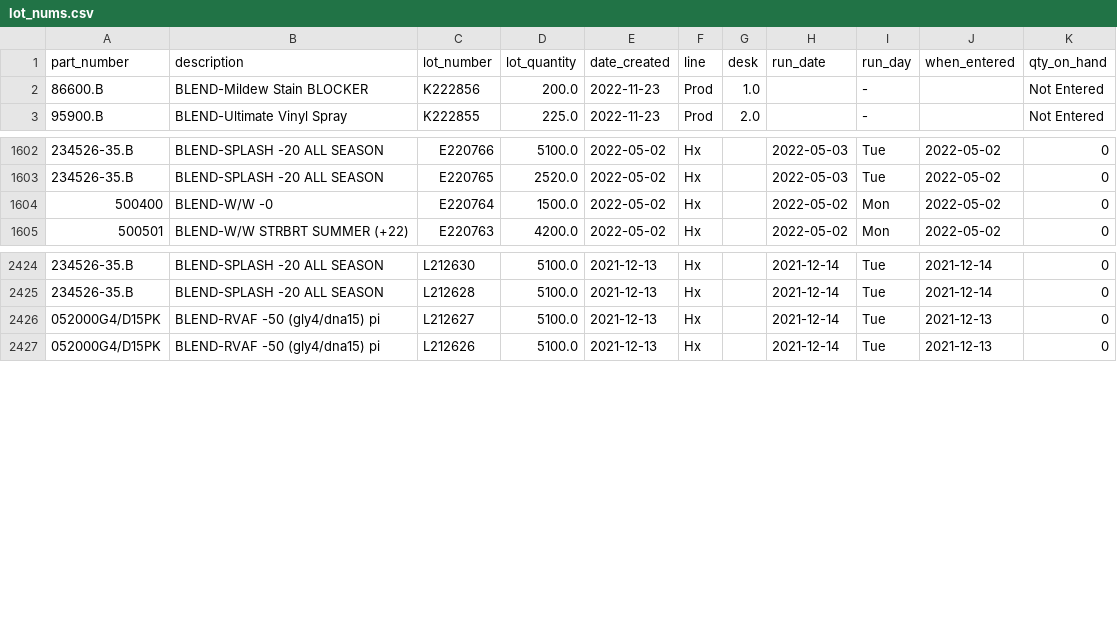
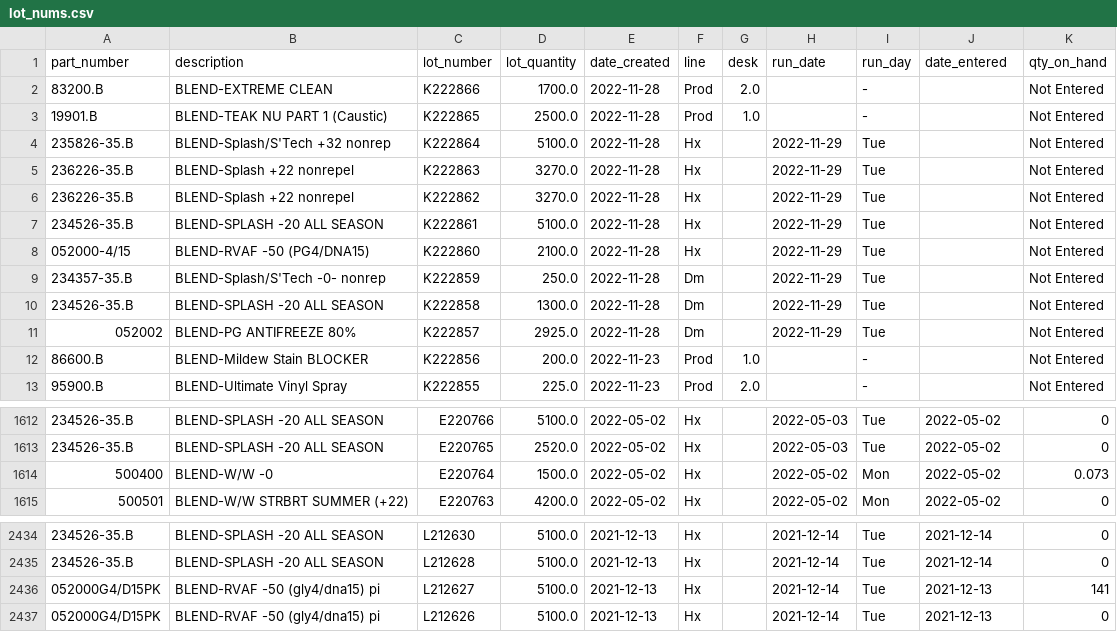
Before and after one commit to ParkerMedlin/kpk-app, a CSV file: db_imports/lot_nums.csv, drawn as a sheet; only a part is shown, gaps mark what is left out; addresses are those after the commit; the diff names each change by its address in the sheet, - before the commit and + after, or states it on an @@ line.

```diff
--- a/db_imports/lot_nums.csv
+++ b/db_imports/lot_nums.csv
-J1: when_entered
+J1: date_entered
+row 2: 83200.B | BLEND-EXTREME CLEAN | K222866 | 1700.0 | 2022-11-28 | Prod | 2.0 |  | - |  | Not Entered
+row 3: 19901.B | BLEND-TEAK NU PART 1 (Caustic) | K222865 | 2500.0 | 2022-11-28 | Prod | 1.0 |  | - |  | Not Entered
+row 4: 235826-35.B | BLEND-Splash/S'Tech +32 nonrep | K222864 | 5100.0 | 2022-11-28 | Hx |  | 2022-11-29 | Tue |  | Not Entered
+row 5: 236226-35.B | BLEND-Splash +22 nonrepel | K222863 | 3270.0 | 2022-11-28 | Hx |  | 2022-11-29 | Tue |  | Not Entered
+row 6: 236226-35.B | BLEND-Splash +22 nonrepel | K222862 | 3270.0 | 2022-11-28 | Hx |  | 2022-11-29 | Tue |  | Not Entered
+row 7: 234526-35.B | BLEND-SPLASH -20 ALL SEASON | K222861 | 5100.0 | 2022-11-28 | Hx |  | 2022-11-29 | Tue |  | Not Entered
+row 8: 052000-4/15 | BLEND-RVAF -50 (PG4/DNA15) | K222860 | 2100.0 | 2022-11-28 | Hx |  | 2022-11-29 | Tue |  | Not Entered
+row 9: 234357-35.B | BLEND-Splash/S'Tech -0- nonrep | K222859 | 250.0 | 2022-11-28 | Dm |  | 2022-11-29 | Tue |  | Not Entered
+row 10: 234526-35.B | BLEND-SPLASH -20 ALL SEASON | K222858 | 1300.0 | 2022-11-28 | Dm |  | 2022-11-29 | Tue |  | Not Entered
+row 11: 052002 | BLEND-PG ANTIFREEZE 80% | K222857 | 2925.0 | 2022-11-28 | Dm |  | 2022-11-29 | Tue |  | Not Entered
-K1614 (qty_on_hand): 0
+K1614 (qty_on_hand): 0.073
-K2436 (qty_on_hand): 0
+K2436 (qty_on_hand): 141
```
Also changed, not shown: db_imports/hx_sched.csv, db_imports/prodmerge.csv, 27 other files.
